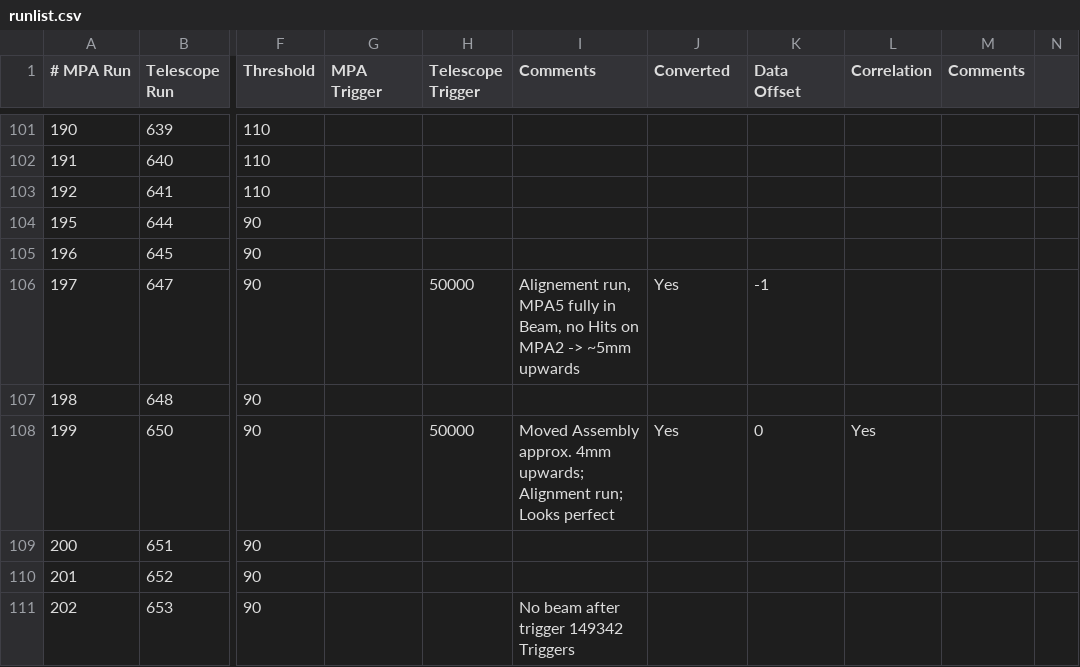
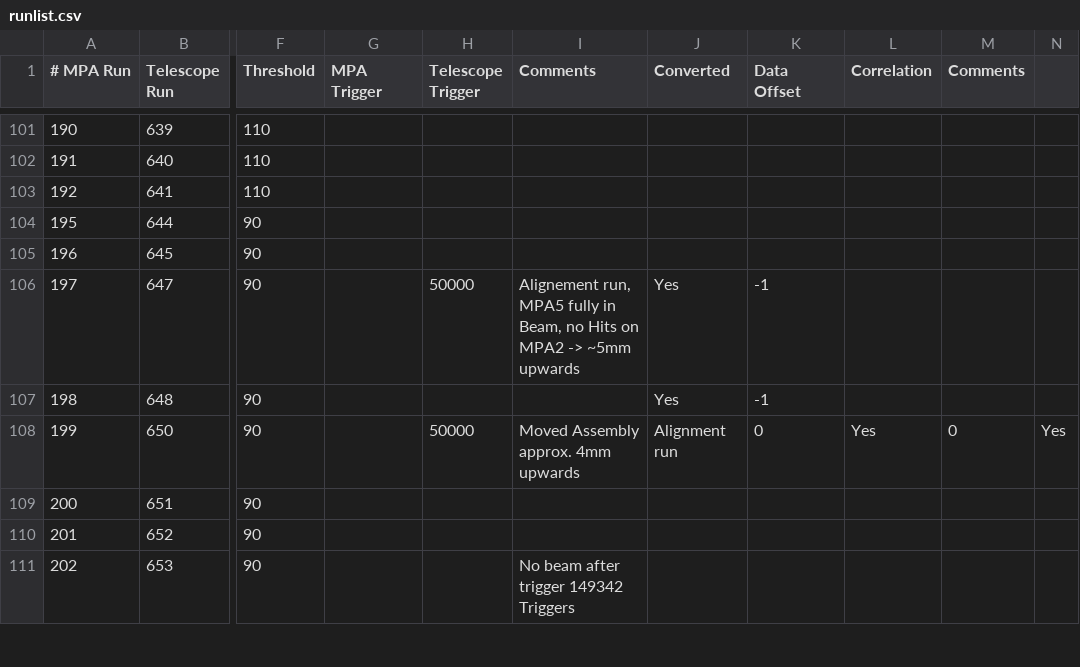
Before and after one commit to SchellDa/mapsa_analysis, a CSV file: runlist.csv, drawn as a sheet; only a part is shown, gaps mark what is left out; the diff covers the shown part only; the diff names each change by its address in the sheet, - before the commit and + after, or states it on an @@ line.

Commit message:
runlist.csv: Fixed several data offsets
some more are missing and need attention. Use the updated DataSkip analysis

```diff
--- a/runlist.csv
+++ b/runlist.csv
-J107 (Converted): (empty)
+J107 (Converted): Yes
-K107 (Data Offset): (empty)
+K107 (Data Offset): -1
-I108 (Comments): …approx. 4mm upwards; Alignment run; Looks perfect
+I108 (Comments): …approx. 4mm upwards
-J108 (Converted): Yes
+J108 (Converted): Alignment run
-M108 (Comments): (empty)
+M108 (Comments): 0
-N108: (empty)
+N108: Yes
```
Also changed, not shown: 1 added row, 1 removed row and 45 edited cells elsewhere in this file.
